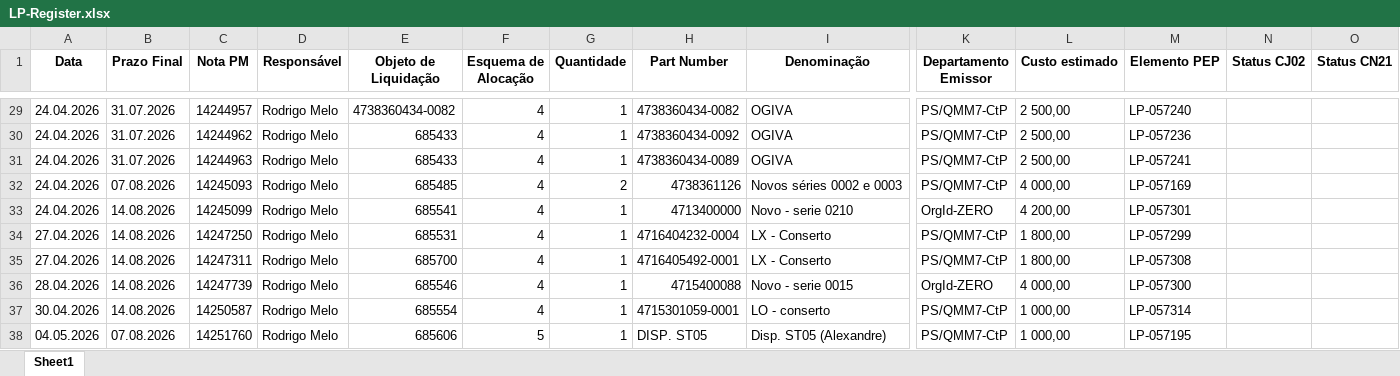
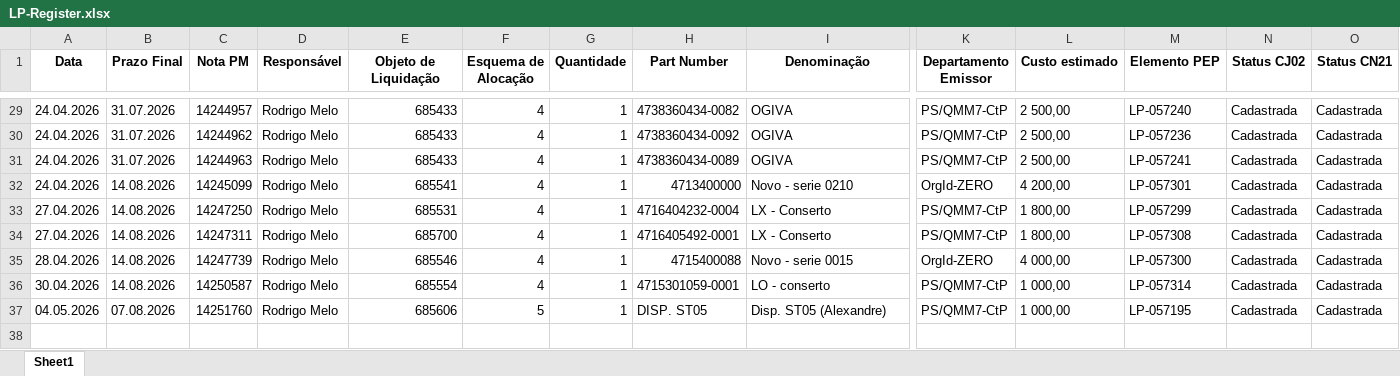
Before and after one commit to JoviOakz/PyAutomateSAP, an Excel workbook: 98 - Excels/LP-Register.xlsx, sheet Sheet1, drawn as a sheet; only a part is shown, gaps mark what is left out; values as stored, in another font and other column widths than the file's, no borders; removed rows and columns are numbered as before the commit, all else as after; rows hold the shown columns only; the diff covers the shown part only; the diff names each change by its address in the sheet, - before the commit and + after, or states it on an @@ line.

```diff
--- a/98 - Excels/LP-Register.xlsx (sheet Sheet1)
+++ b/98 - Excels/LP-Register.xlsx (sheet Sheet1)
-E29 (Objeto de Liquidação): 4738360434-0082
+E29 (Objeto de Liquidação): 685433
-N29:N31 (Status CJ02): (empty)
+N29:N31 (Status CJ02): Cadastrada
-O29:O31 (Status CN21): (empty)
+O29:O31 (Status CN21): Cadastrada
-row 32: 24.04.2026 | 07.08.2026 | 14245093 | Rodrigo Melo | 685485 | 4 | 2 | 4738361126 | Novos séries 0002 e 0003 | PS/QMM7-CtP | 4 000,00 | LP-057169
-N32:N37 (Status CJ02): (empty)
+N32:N37 (Status CJ02): Cadastrada
-O32:O37 (Status CN21): (empty)
+O32:O37 (Status CN21): Cadastrada
```
Also changed, not shown: 46 edited cells elsewhere in this sheet, 1 other file.
